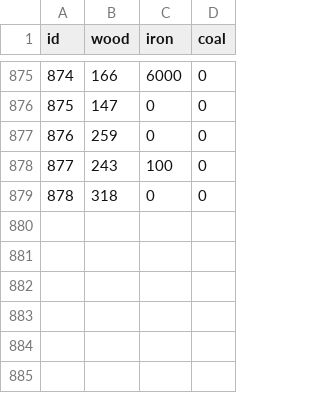
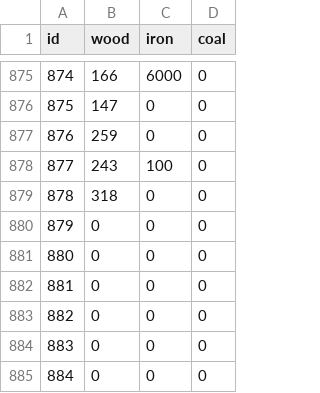
Before and after one commit to Yuri054/Foreign-Skies, a TSV file: data/scenarios/july_1914/resources.tsv, drawn as a sheet; only a part is shown, gaps mark what is left out.

```diff
--- a/data/scenarios/july_1914/resources.tsv
+++ b/data/scenarios/july_1914/resources.tsv
@@ -879 +879,7 @@ id	wood	iron	coal
 878	318	0	0
+879	0	0	0
+880	0	0	0
+881	0	0	0
+882	0	0	0
+883	0	0	0
+884	0	0	0
```
Also changed, not shown: data/map/adjacencies.tsv, data/map/ports.tsv, 25 other files.
